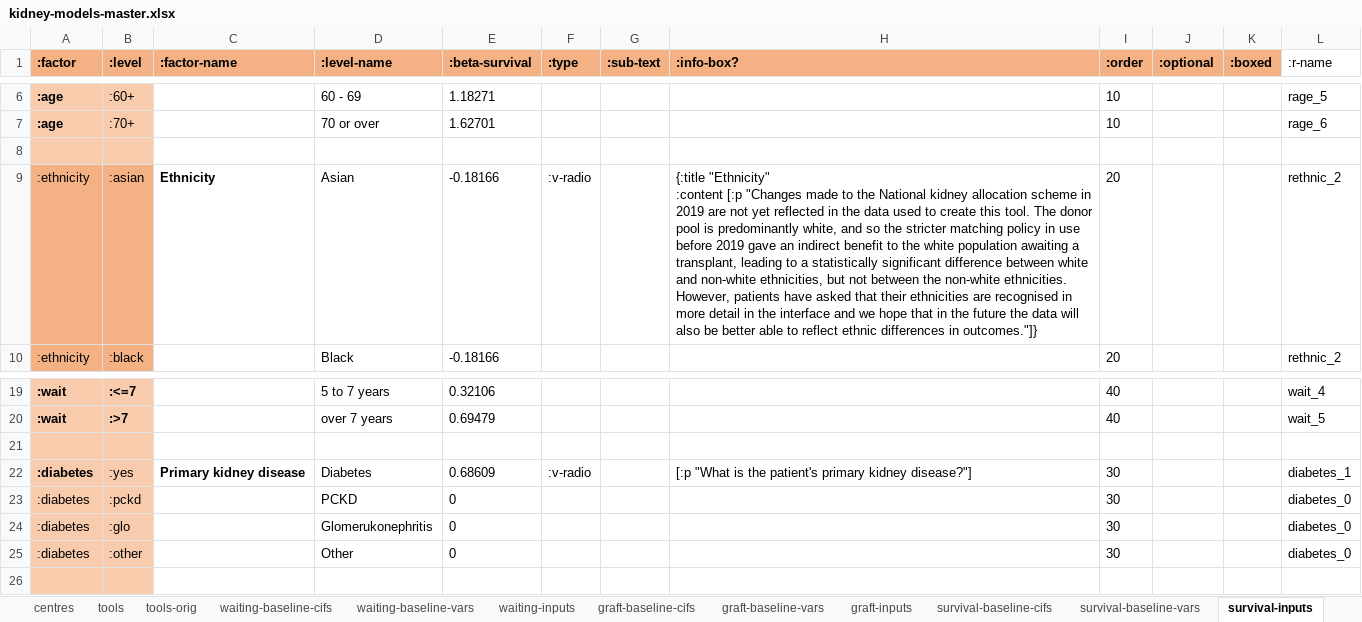
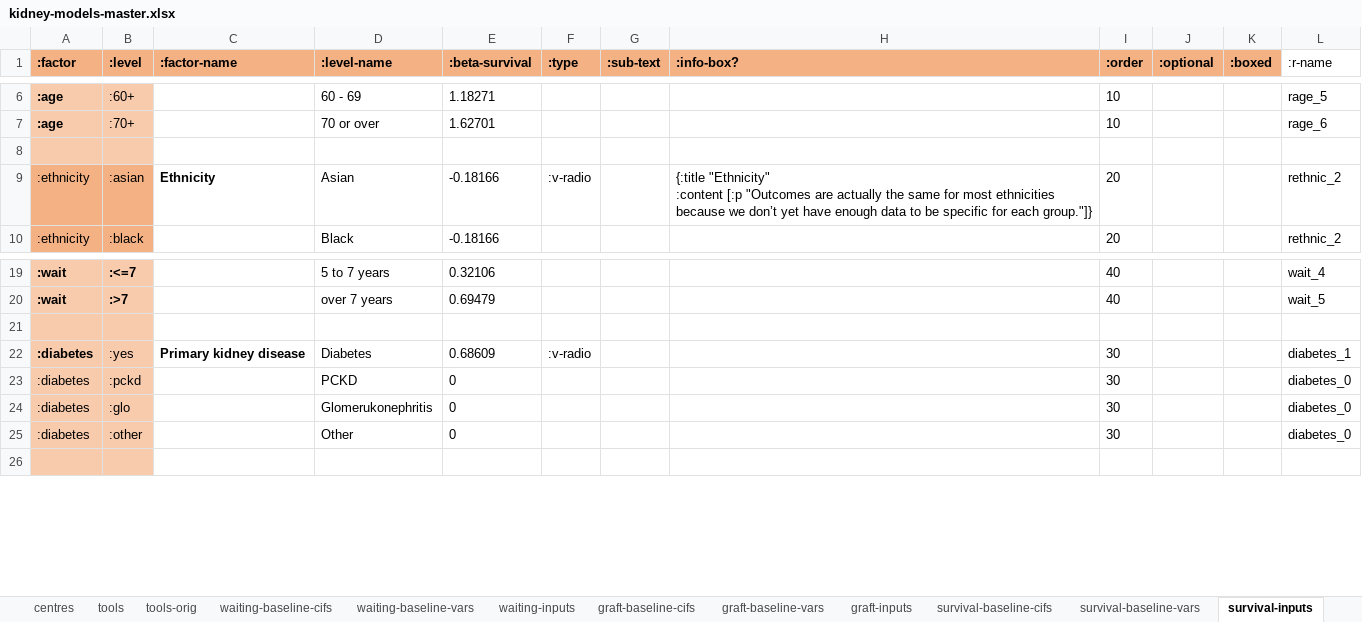
Before and after one commit to WintonCentre/kcp, an Excel workbook: resources/kidney-models-master.xlsx, sheet survival-inputs, drawn as a sheet; only a part is shown, gaps mark what is left out; values as stored, in another font and other column widths than the file's, no borders; the diff names each change by its address in the sheet, - before the commit and + after, or states it on an @@ line.

Commit message:
kidney +  Leila text updates

```diff
--- a/resources/kidney-models-master.xlsx (sheet survival-inputs)
+++ b/resources/kidney-models-master.xlsx (sheet survival-inputs)
-H9 (:info-box?): …:content [:p "Changes made to the National kidney allocation scheme in 2019 are not yet reflected in the data used to create this tool. The donor pool is predominantly white, and so the stricter matching policy in use before 2019 gave an indirect benefit to the white population awaiting a transplant, leading to a statistically significant difference between white and non-white ethnicities, but not between the non-white ethnicities. However, patients have asked that their ethnicities are recognised in more detail in the interface and we hope that in the future the data will also be better able to reflect ethnic differences in outcomes."]}
+H9 (:info-box?): …:content [:p "Outcomes are actually the same for most ethnicities because we don’t yet have enough data to be specific for each group."]}
-H22 (:info-box?): [:p "What is the patient's primary kidney disease?"]
+H22 (:info-box?): (empty)
```
Also changed, not shown: sheet waiting-inputs, sheet ldsurvival-inputs, sheet graft-inputs, resources/lung-models-master.xlsx.
